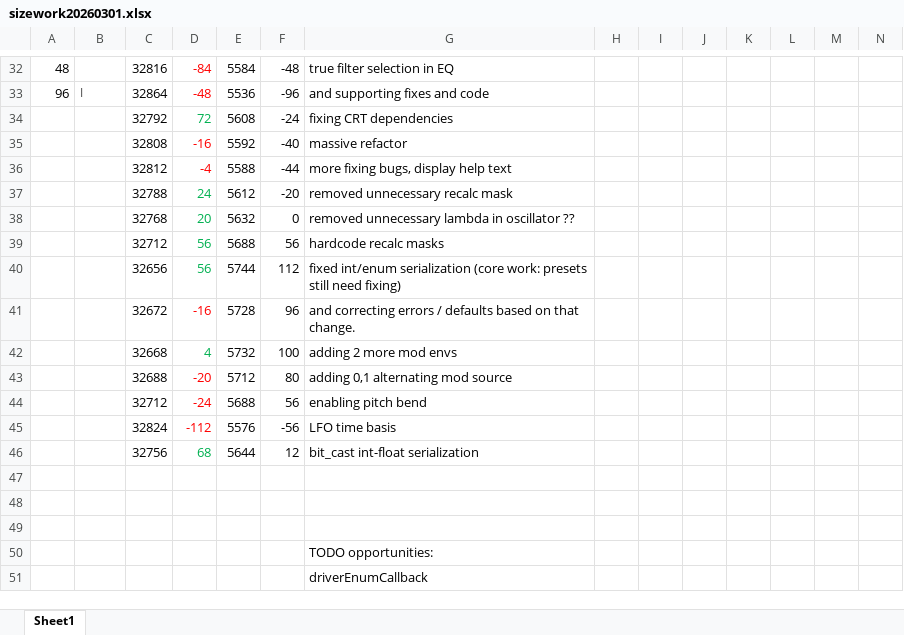
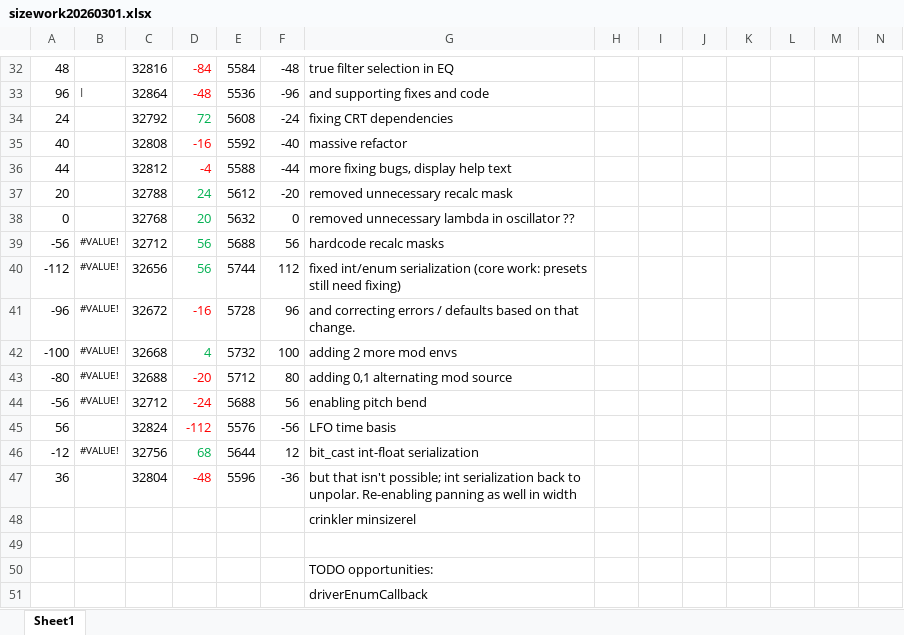
Before and after one commit to thenfour/WaveSabre, an Excel workbook: sizework20260301.xlsx, sheet Sheet1, drawn as a sheet; only a part is shown, gaps mark what is left out; values as stored, in another font and other column widths than the file's, no borders; rows hold the shown columns only; the diff names each change by its address in the sheet, - before the commit and + after, or states it on an @@ line.

Commit message:
adding crinkler; didn't yet get it working

```diff
--- a/sizework20260301.xlsx (sheet Sheet1)
+++ b/sizework20260301.xlsx (sheet Sheet1)
-A34: (empty)
+A34: 24
-A35: (empty)
+A35: 40
-A36: (empty)
+A36: 44
-A37: (empty)
+A37: 20
-A38: (empty)
+A38: 0
-A39: (empty)
+A39: -56
-B39:B44: (empty)
+B39:B44: #VALUE!
-A40: (empty)
+A40: -112
-A41: (empty)
+A41: -96
-A42: (empty)
+A42: -100
-A43: (empty)
+A43: -80
-A44: (empty)
+A44: -56
-A45: (empty)
+A45: 56
-A46: (empty)
+A46: -12
-B46: (empty)
+B46: #VALUE!
-row 47: (empty)
+row 47: 36 |  | 32804 | -48 | 5596 | -36 | but that isn't possible; int serialization back to unpolar. Re-enabling panning as well in width
-G48: (empty)
+G48: crinkler minsizerel
```
Also changed, not shown: formulas that keep their value, 4 other files.
